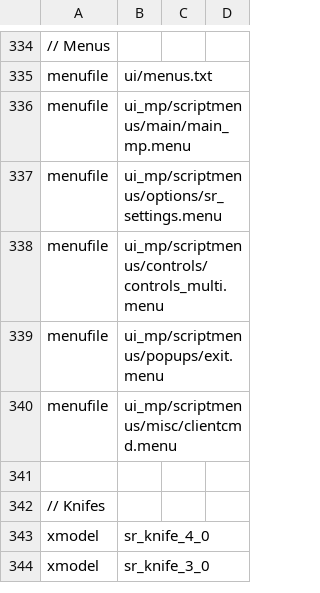
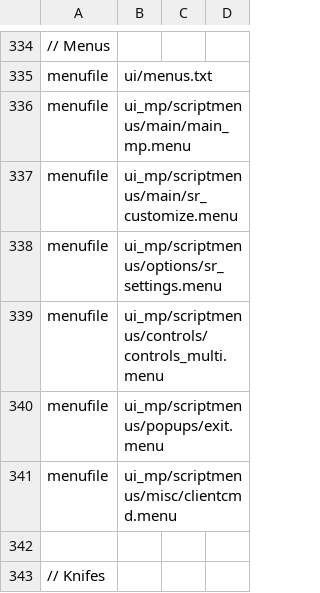
Before and after one commit to Iswenzz/SR-Speedrun, a CSV file: assets/mod.csv, drawn as a sheet; only a part is shown, gaps mark what is left out; the shorter side is filled out with more unchanged rows.

Commit message:
Menu: Popup refactor

```diff
--- a/assets/mod.csv
+++ b/assets/mod.csv
@@ -336,2 +336,3 @@ menufile,ui/menus.txt
 menufile,ui_mp/scriptmenus/main/main_mp.menu
+menufile,ui_mp/scriptmenus/main/sr_customize.menu
 menufile,ui_mp/scriptmenus/options/sr_settings.menu
```
Also changed, not shown: 6 other files.
